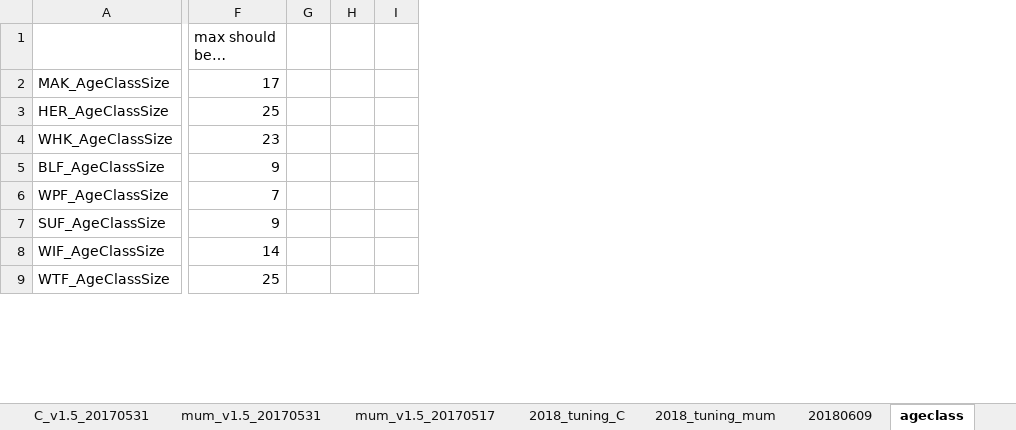
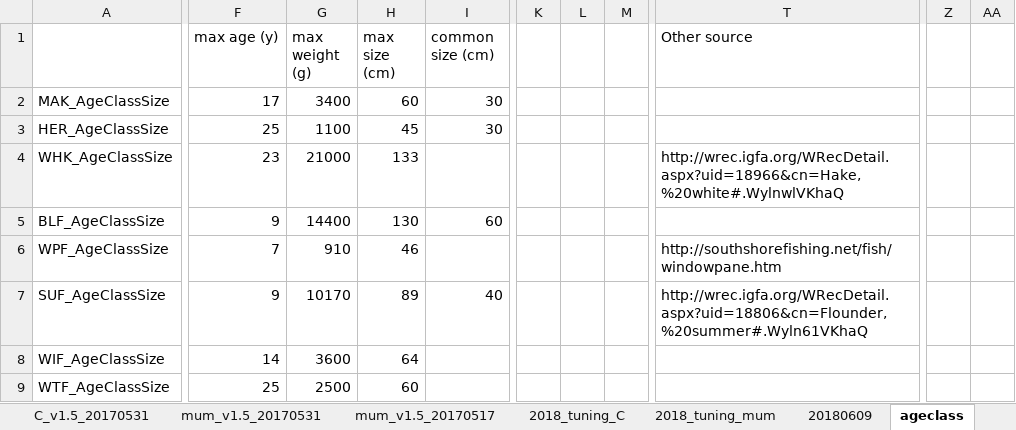
Before and after one commit to NEFSC/READ-EDAB-neusAtlantis, an Excel workbook: R/C_and_Mum.xlsx, sheet ageclass, drawn as a sheet; only a part is shown, gaps mark what is left out; values as stored, in another font and other column widths than the file's, no cell formats; conditional formats not drawn; removed rows and columns are numbered as before the commit, all else as after; the diff covers the shown part only; the diff names each change by its address in the sheet, - before the commit and + after, or states it on an @@ line.

Commit message:
desktop changes, details to mum and C xls workbook'

```diff
--- a/R/C_and_Mum.xlsx (sheet ageclass)
+++ b/R/C_and_Mum.xlsx (sheet ageclass)
-column G, empty
-column H, empty
-column I, empty
+column G (max weight (g)), rows 2-9: 3400 | 1100 | 21000 | 14400 | 910 | 10170 | 3600 | 2500
+column H (max size (cm)), rows 2-9: 60 | 45 | 133 | 130 | 46 | 89 | 64 | 60
+column I (common size (cm)), rows 2-7: 30 | 30 |  | 60 |  | 40
+column K, empty
+column L, empty
+column M, empty
+column T (Other source), rows 4-7: http://wrec.igfa.org/WRecDetail.aspx?uid=18966&cn=Hake,%20white#.WylnwlVKhaQ |  | http://southshorefishing.net/fish/windowpane.htm | http://wrec.igfa.org/WRecDetail.aspx?uid=18806&cn=Flounder,%20summer#.Wyln61VKhaQ
+column Z, empty
+column AA, empty
-F1: max should be…
+F1: max age (y)
```
Also changed, not shown: 11 added columns and 4 edited cells elsewhere in this sheet, sheet mum_v1, cell formats, 2 other files.
